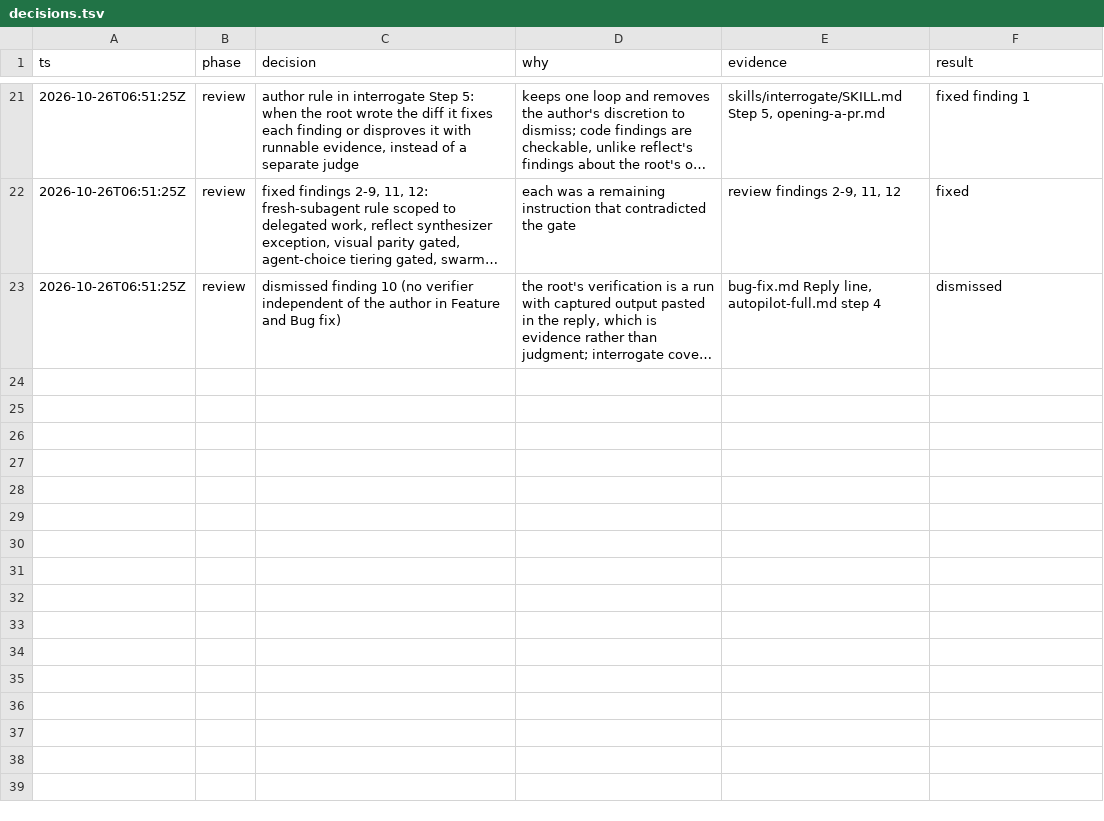
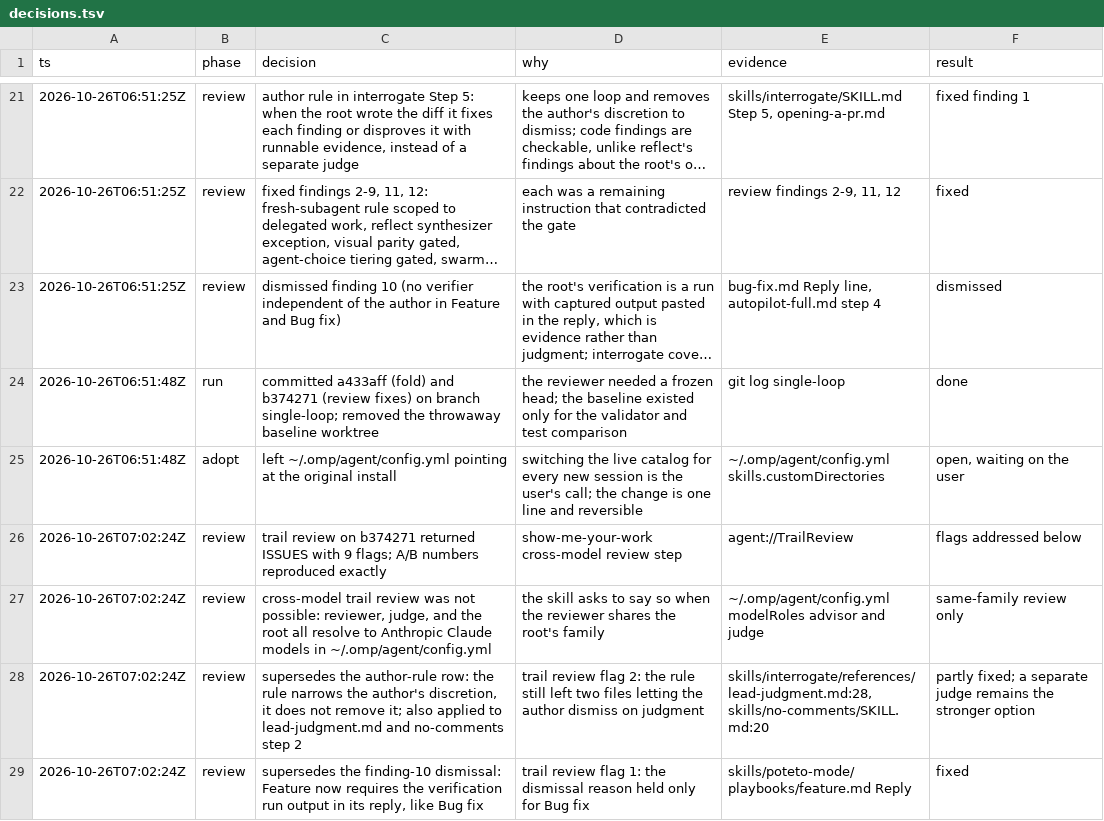
Before and after one commit to Sup-Film/pstack-omp-lean, a TSV file: docs/single-loop/decisions.tsv, drawn as a sheet; only a part is shown, gaps mark what is left out; long unchanged cells end in …; the diff covers the shown part only; the diff names each change by its address in the sheet, - before the commit and + after, or states it on an @@ line.

Commit message:
fix(poteto-mode): require evidence when the author triages its own review

```diff
--- a/docs/single-loop/decisions.tsv
+++ b/docs/single-loop/decisions.tsv
+row 24: 2026-10-26T06:51:48Z | run | committed a433aff (fold) and b374271 (review fixes) on branch single-loop; removed the throwaway baseline worktree | the reviewer needed a frozen head; the baseline existed only for the validator and test comparison | git log single-loop | done
+row 25: 2026-10-26T06:51:48Z | adopt | left ~/.omp/agent/config.yml pointing at the original install | switching the live catalog for every new session is the user's call; the change is one line and reversible | ~/.omp/agent/config.yml skills.customDirectories | open, waiting on the user
+row 26: 2026-10-26T07:02:24Z | review | trail review on b374271 returned ISSUES with 9 flags; A/B numbers reproduced exactly | show-me-your-work cross-model review step | agent://TrailReview | flags addressed below
+row 27: 2026-10-26T07:02:24Z | review | cross-model trail review was not possible: reviewer, judge, and the root all resolve to Anthropic Claude models in ~/.omp/agent/config.yml | the skill asks to say so when the reviewer shares the root's family | ~/.omp/agent/config.yml modelRoles advisor and judge | same-family review only
+row 28: 2026-10-26T07:02:24Z | review | supersedes the author-rule row: the rule narrows the author's discretion, it does not remove it; also applied to lead-judgment.md and no-comments step 2 | trail review flag 2: the rule still left two files letting the author dismiss on judgment | skills/interrogate/references/lead-judgment.md:28, skills/no-comments/SKILL.md:20 | partly fixed; a separate judge remains the stronger option
+row 29: 2026-10-26T07:02:24Z | review | supersedes the finding-10 dismissal: Feature now requires the verification run output in its reply, like Bug fix | trail review flag 1: the dismissal reason held only for Bug fix | skills/poteto-mode/playbooks/feature.md Reply | fixed
```
Also changed, not shown: 6 added rows elsewhere in this file, docs/single-loop/inventory.tsv, 5 other files.
